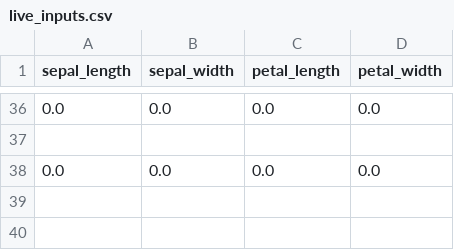
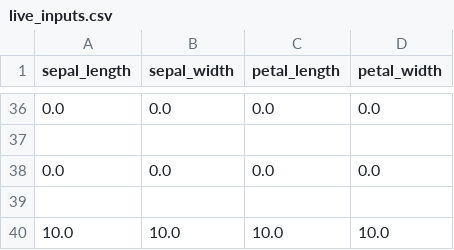
Before and after one commit to MyMLOpsProjects/20_Model_CI-CD_using_Render_DataInference, a CSV file: live_inputs.csv, drawn as a sheet; only a part is shown, gaps mark what is left out.

Commit message:
Update live_inputs.csv on 2025-08-11 04:47:55

```diff
--- a/live_inputs.csv
+++ b/live_inputs.csv
@@ -38 +38,3 @@ sepal_length,sepal_width,petal_length,petal_width
 0.0,0.0,0.0,0.0
+
+10.0,10.0,10.0,10.0
```
